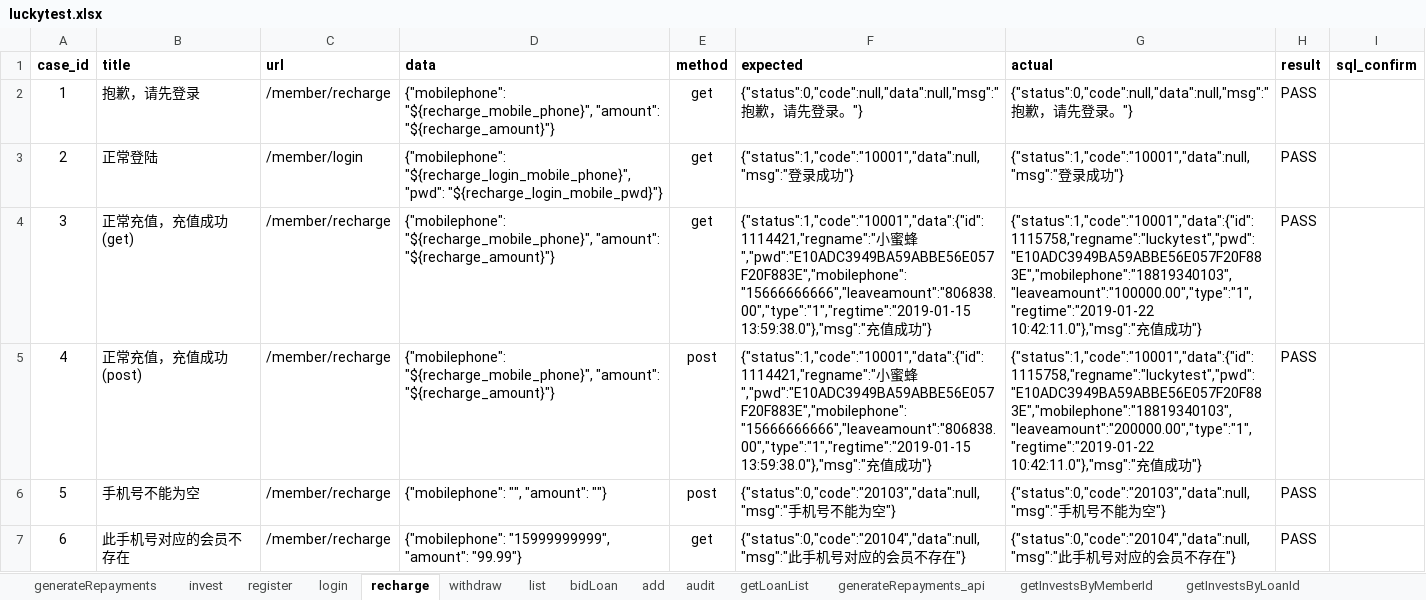
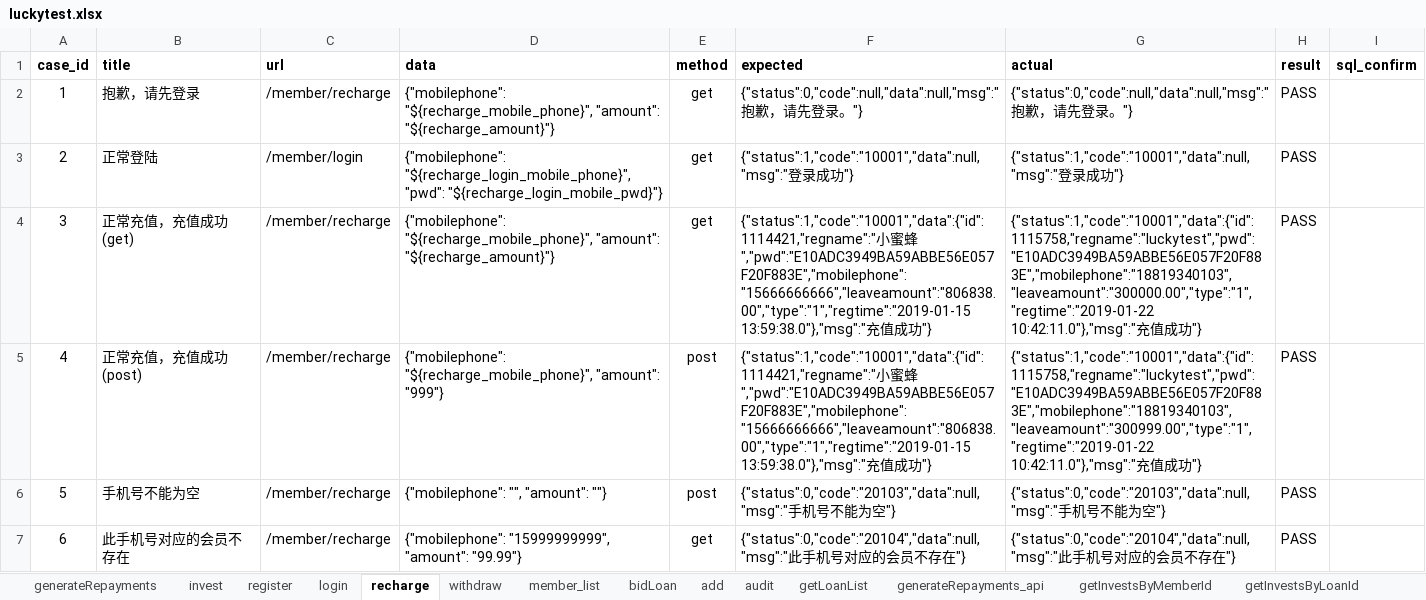
Before and after one commit to adou12138/python13-api-test, an Excel workbook: datas/luckytest.xlsx, sheet recharge, drawn as a sheet; only a part is shown; values as stored, in another font and other column widths than the file's, no borders; the diff names each change by its address in the sheet, - before the commit and + after, or states it on an @@ line.

```diff
--- a/datas/luckytest.xlsx (sheet recharge)
+++ b/datas/luckytest.xlsx (sheet recharge)
-sheet tab: list
+sheet tab: member_list
-G4 (actual): {"status":1,"code":"10001","data":{"id":1115758,"regname":"luckytest","pwd":"E10ADC3949BA59ABBE56E057F20F883E","mobilephone":"18819340103","leaveamount":"100000.00","type":"1","regtime":"2019-01-22 10:42:11.0"},"msg":"充…
+G4 (actual): {"status":1,"code":"10001","data":{"id":1115758,"regname":"luckytest","pwd":"E10ADC3949BA59ABBE56E057F20F883E","mobilephone":"18819340103","leaveamount":"300000.00","type":"1","regtime":"2019-01-22 10:42:11.0"},"msg":"充…
-D5 (data): …"${recharge_mobile_phone}", "amount": "${recharge_amount}"}
+D5 (data): …"${recharge_mobile_phone}", "amount": "999"}
-G5 (actual): {"status":1,"code":"10001","data":{"id":1115758,"regname":"luckytest","pwd":"E10ADC3949BA59ABBE56E057F20F883E","mobilephone":"18819340103","leaveamount":"200000.00","type":"1","regtime":"2019-01-22 10:42:11.0"},"msg":"充…
+G5 (actual): {"status":1,"code":"10001","data":{"id":1115758,"regname":"luckytest","pwd":"E10ADC3949BA59ABBE56E057F20F883E","mobilephone":"18819340103","leaveamount":"300999.00","type":"1","regtime":"2019-01-22 10:42:11.0"},"msg":"充…
```
Also changed, not shown: sheet generateRepayments, 1 other file.
